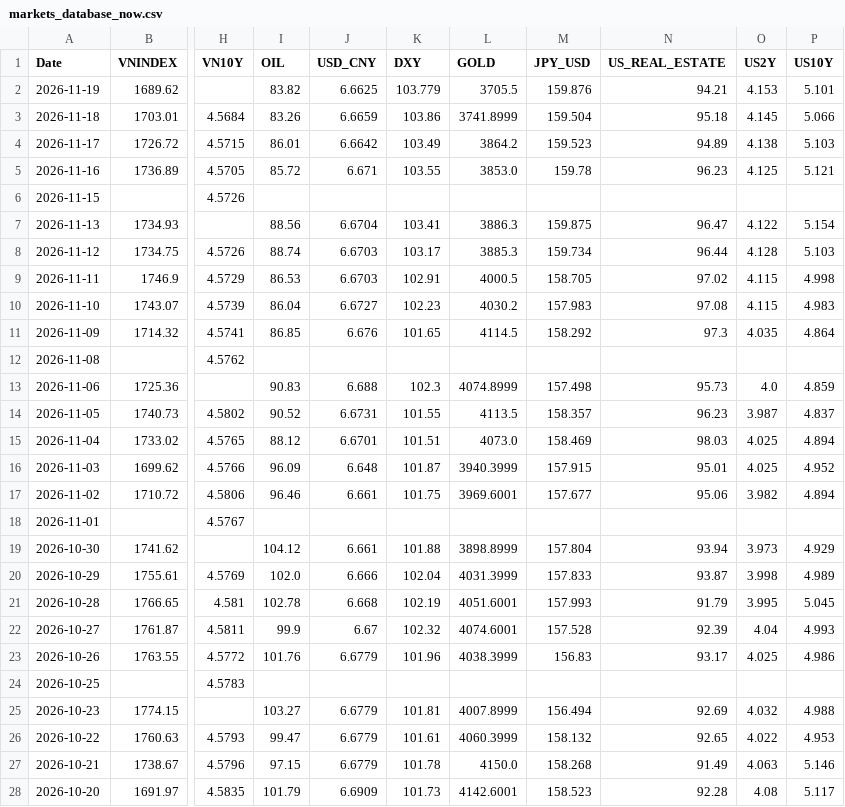
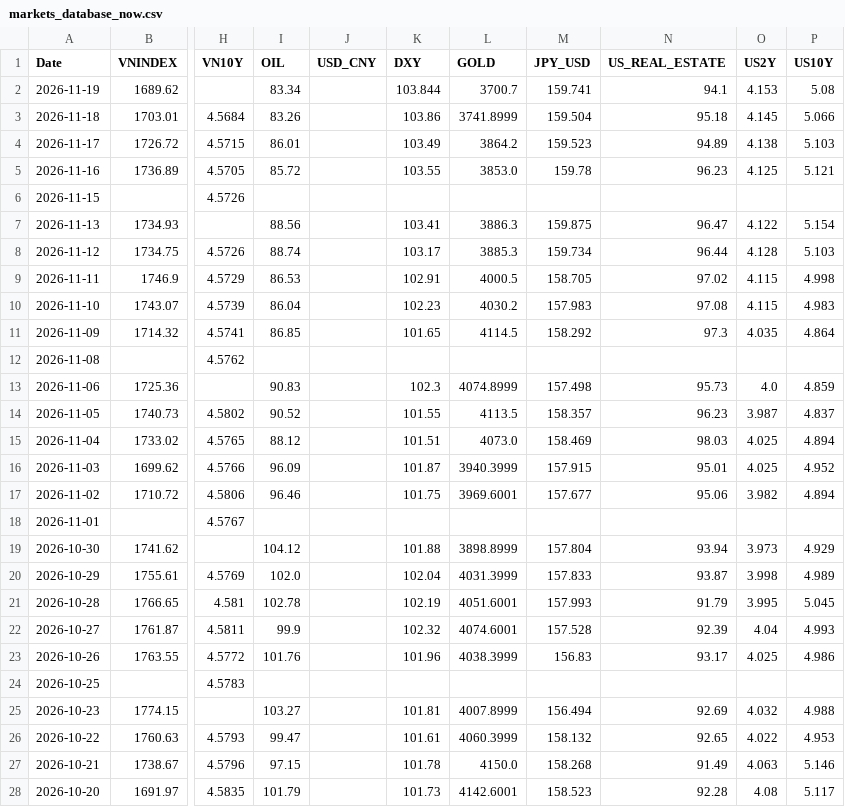
Before and after one commit to baoduonght/vnindexcycle, a CSV file: markets_database_now.csv, drawn as a sheet; only a part is shown, gaps mark what is left out; the diff covers the shown part only; the diff names each change by its address in the sheet, - before the commit and + after, or states it on an @@ line.

```diff
--- a/markets_database_now.csv
+++ b/markets_database_now.csv
-I2 (OIL): 83.82
+I2 (OIL): 83.34
-J2 (USD_CNY): 6.6625
+J2 (USD_CNY): (empty)
-K2 (DXY): 103.779
+K2 (DXY): 103.844
-L2 (GOLD): 3705.5
+L2 (GOLD): 3700.7
-M2 (JPY_USD): 159.876
+M2 (JPY_USD): 159.741
-N2 (US_REAL_ESTATE): 94.21
+N2 (US_REAL_ESTATE): 94.1
-P2 (US10Y): 5.101
+P2 (US10Y): 5.08
-J3 (USD_CNY): 6.6659
+J3 (USD_CNY): (empty)
-J4 (USD_CNY): 6.6642
+J4 (USD_CNY): (empty)
-J5 (USD_CNY): 6.671
+J5 (USD_CNY): (empty)
-J7 (USD_CNY): 6.6704
+J7 (USD_CNY): (empty)
-J8:J9 (USD_CNY): 6.6703
+J8:J9 (USD_CNY): (empty)
-J10 (USD_CNY): 6.6727
+J10 (USD_CNY): (empty)
-J11 (USD_CNY): 6.676
+J11 (USD_CNY): (empty)
-J13 (USD_CNY): 6.688
+J13 (USD_CNY): (empty)
-J14 (USD_CNY): 6.6731
+J14 (USD_CNY): (empty)
-J15 (USD_CNY): 6.6701
+J15 (USD_CNY): (empty)
-J16 (USD_CNY): 6.648
+J16 (USD_CNY): (empty)
-J17 (USD_CNY): 6.661
+J17 (USD_CNY): (empty)
-J19 (USD_CNY): 6.661
+J19 (USD_CNY): (empty)
-J20 (USD_CNY): 6.666
+J20 (USD_CNY): (empty)
-J21 (USD_CNY): 6.668
+J21 (USD_CNY): (empty)
-J22 (USD_CNY): 6.67
+J22 (USD_CNY): (empty)
-J23 (USD_CNY): 6.6779
+J23 (USD_CNY): (empty)
-J25:J27 (USD_CNY): 6.6779
+J25:J27 (USD_CNY): (empty)
-J28 (USD_CNY): 6.6909
+J28 (USD_CNY): (empty)
```
Also changed, not shown: 2 edited cells elsewhere in this file, 8 other files.
